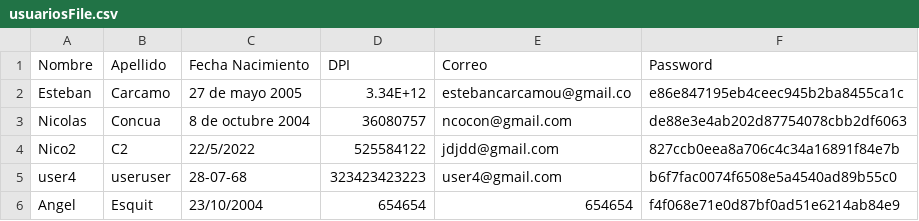
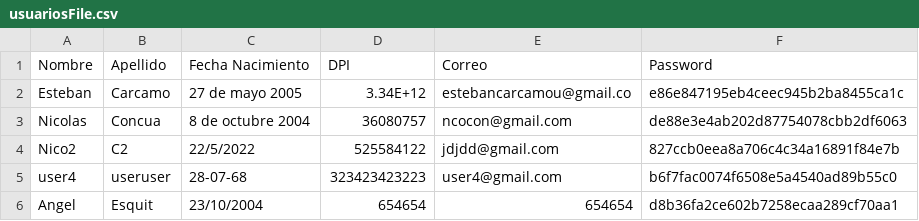
Before and after one commit to CarEsteban/proyectoPOO, a CSV file: usuariosFile.csv, drawn as a sheet.

```diff
--- a/usuariosFile.csv
+++ b/usuariosFile.csv
@@ -5,2 +5,2 @@ Nico2,C2,22/5/2022,525584122,jdjdd@gmail.com,827ccb0eea8a706c4c34a16891f84e7b
 user4,useruser,28-07-68,323423423223,user4@gmail.com,b6f7fac0074f6508e5a4540ad89b55c0
-Angel,Esquit,23/10/2004,654654,654654,f4f068e71e0d87bf0ad51e6214ab84e9
+Angel,Esquit,23/10/2004,654654,654654,d8b36fa2ce602b7258ecaa289cf70aa1
```
Also changed, not shown: 1 other file.
